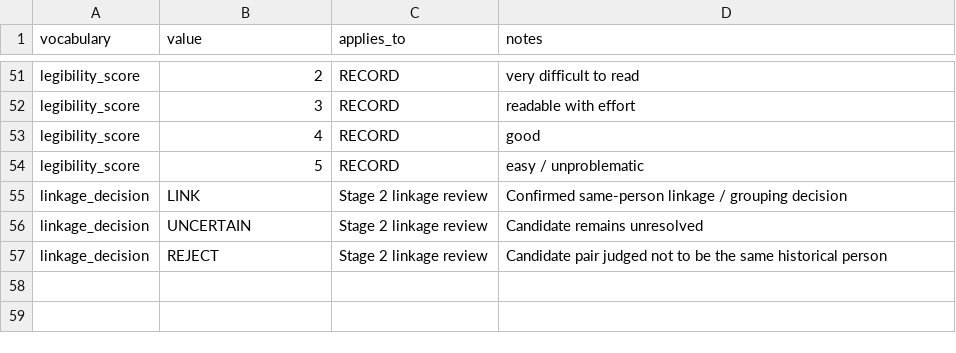
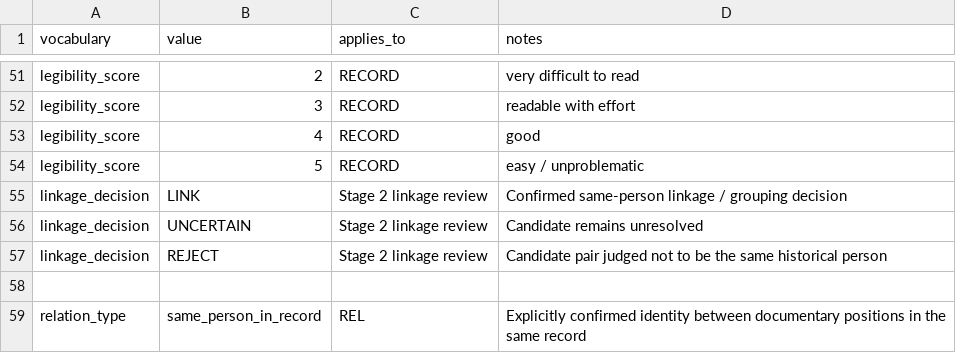
Before and after one commit to frezekiel/codetocode, a CSV file: seed/vocabularies_v0_1.csv, drawn as a sheet; only a part is shown, gaps mark what is left out; the diff names each change by its address in the sheet, - before the commit and + after, or states it on an @@ line.

```diff
--- a/seed/vocabularies_v0_1.csv
+++ b/seed/vocabularies_v0_1.csv
+row 58: (empty)
+row 59: relation_type | same_person_in_record | REL | Explicitly confirmed identity between documentary positions in the same record
```
Also changed, not shown: 31 other files.
